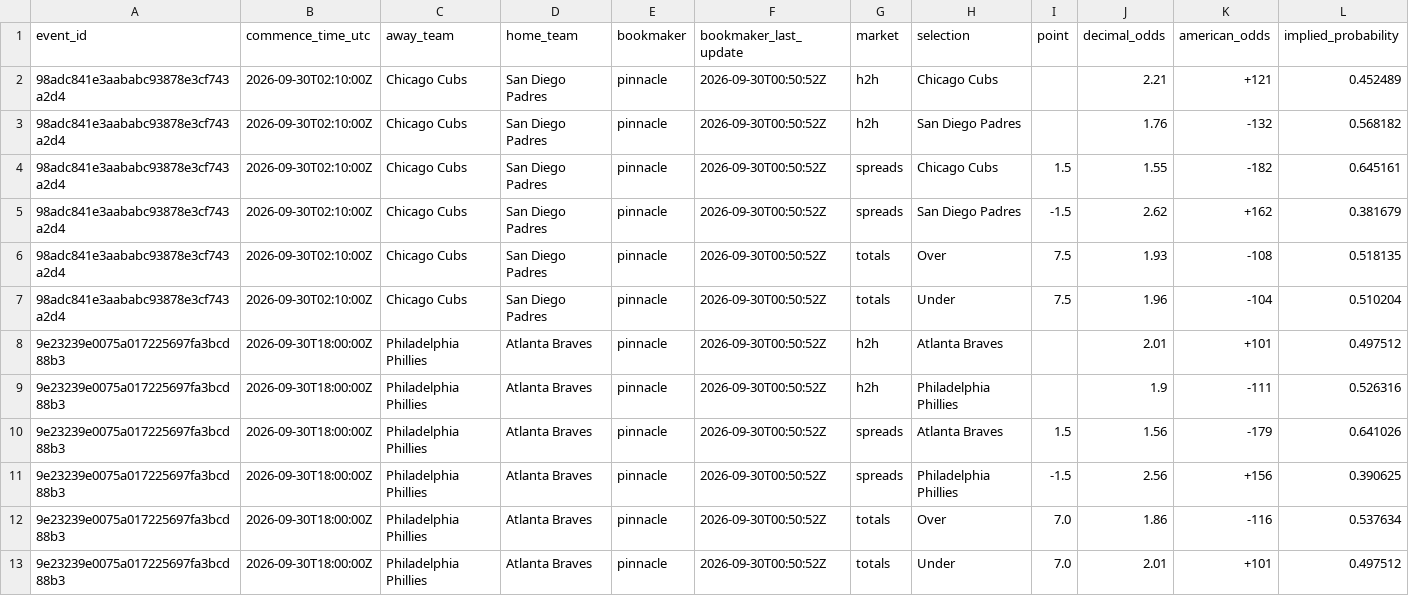
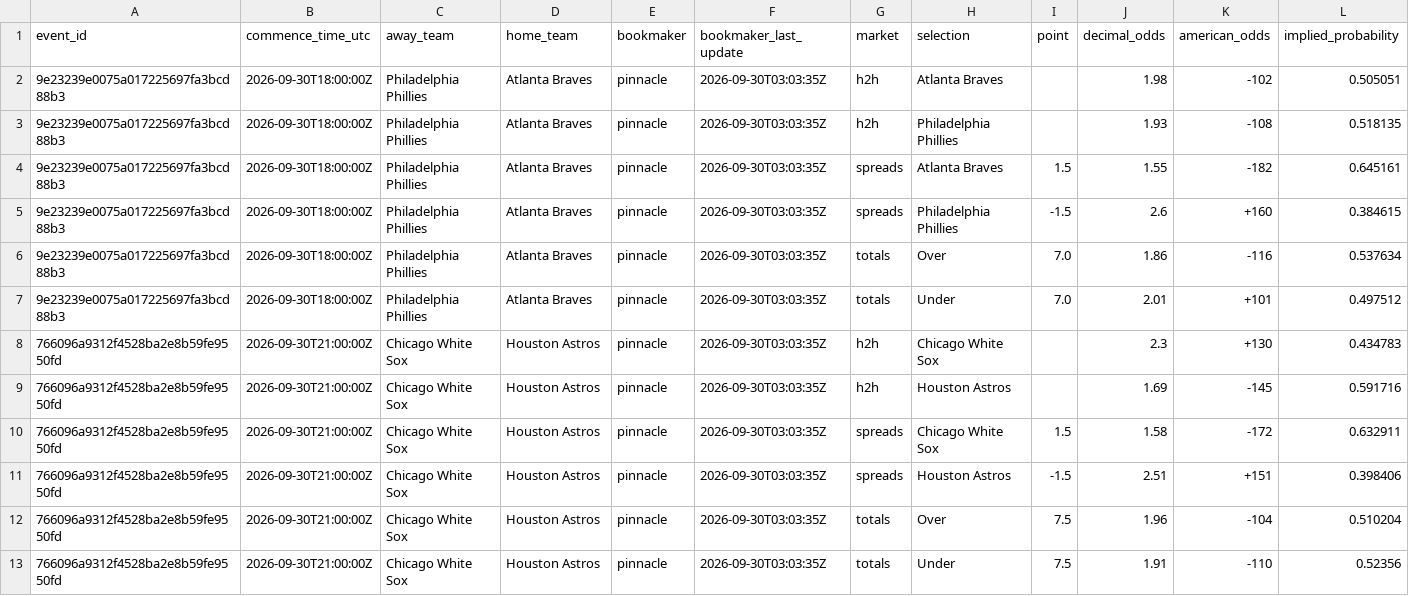
Before and after one commit to kouheiarai/mlb-ai-predictor, a CSV file: data/latest_odds.csv, drawn as a sheet.

```diff
--- a/data/latest_odds.csv
+++ b/data/latest_odds.csv
@@ -1,13 +1,13 @@
 event_id,commence_time_utc,away_team,home_team,bookmaker,bookmaker_last_update,market,selection,point,decimal_odds,american_odds,implied_probability
-98adc841e3aababc93878e3cf743a2d4,2026-09-30T02:10:00Z,Chicago Cubs,San Diego Padres,pinnacle,2026-09-30T00:50:52Z,h2h,Chicago Cubs,,2.21,+121,0.452489
-98adc841e3aababc93878e3cf743a2d4,2026-09-30T02:10:00Z,Chicago Cubs,San Diego Padres,pinnacle,2026-09-30T00:50:52Z,h2h,San Diego Padres,,1.76,-132,0.568182
-98adc841e3aababc93878e3cf743a2d4,2026-09-30T02:10:00Z,Chicago Cubs,San Diego Padres,pinnacle,2026-09-30T00:50:52Z,spreads,Chicago Cubs,1.5,1.55,-182,0.645161
-98adc841e3aababc93878e3cf743a2d4,2026-09-30T02:10:00Z,Chicago Cubs,San Diego Padres,pinnacle,2026-09-30T00:50:52Z,spreads,San Diego Padres,-1.5,2.62,+162,0.381679
-98adc841e3aababc93878e3cf743a2d4,2026-09-30T02:10:00Z,Chicago Cubs,San Diego Padres,pinnacle,2026-09-30T00:50:52Z,totals,Over,7.5,1.93,-108,0.518135
-98adc841e3aababc93878e3cf743a2d4,2026-09-30T02:10:00Z,Chicago Cubs,San Diego Padres,pinnacle,2026-09-30T00:50:52Z,totals,Under,7.5,1.96,-104,0.510204
-9e23239e0075a017225697fa3bcd88b3,2026-09-30T18:00:00Z,Philadelphia Phillies,Atlanta Braves,pinnacle,2026-09-30T00:50:52Z,h2h,Atlanta Braves,,2.01,+101,0.497512
-9e23239e0075a017225697fa3bcd88b3,2026-09-30T18:00:00Z,Philadelphia Phillies,Atlanta Braves,pinnacle,2026-09-30T00:50:52Z,h2h,Philadelphia Phillies,,1.9,-111,0.526316
-9e23239e0075a017225697fa3bcd88b3,2026-09-30T18:00:00Z,Philadelphia Phillies,Atlanta Braves,pinnacle,2026-09-30T00:50:52Z,spreads,Atlanta Braves,1.5,1.56,-179,0.641026
-9e23239e0075a017225697fa3bcd88b3,2026-09-30T18:00:00Z,Philadelphia Phillies,Atlanta Braves,pinnacle,2026-09-30T00:50:52Z,spreads,Philadelphia Phillies,-1.5,2.56,+156,0.390625
-9e23239e0075a017225697fa3bcd88b3,2026-09-30T18:00:00Z,Philadelphia Phillies,Atlanta Braves,pinnacle,2026-09-30T00:50:52Z,totals,Over,7.0,1.86,-116,0.537634
-9e23239e0075a017225697fa3bcd88b3,2026-09-30T18:00:00Z,Philadelphia Phillies,Atlanta Braves,pinnacle,2026-09-30T00:50:52Z,totals,Under,7.0,2.01,+101,0.497512
+9e23239e0075a017225697fa3bcd88b3,2026-09-30T18:00:00Z,Philadelphia Phillies,Atlanta Braves,pinnacle,2026-09-30T03:03:35Z,h2h,Atlanta Braves,,1.98,-102,0.505051
+9e23239e0075a017225697fa3bcd88b3,2026-09-30T18:00:00Z,Philadelphia Phillies,Atlanta Braves,pinnacle,2026-09-30T03:03:35Z,h2h,Philadelphia Phillies,,1.93,-108,0.518135
+9e23239e0075a017225697fa3bcd88b3,2026-09-30T18:00:00Z,Philadelphia Phillies,Atlanta Braves,pinnacle,2026-09-30T03:03:35Z,spreads,Atlanta Braves,1.5,1.55,-182,0.645161
+9e23239e0075a017225697fa3bcd88b3,2026-09-30T18:00:00Z,Philadelphia Phillies,Atlanta Braves,pinnacle,2026-09-30T03:03:35Z,spreads,Philadelphia Phillies,-1.5,2.6,+160,0.384615
+9e23239e0075a017225697fa3bcd88b3,2026-09-30T18:00:00Z,Philadelphia Phillies,Atlanta Braves,pinnacle,2026-09-30T03:03:35Z,totals,Over,7.0,1.86,-116,0.537634
+9e23239e0075a017225697fa3bcd88b3,2026-09-30T18:00:00Z,Philadelphia Phillies,Atlanta Braves,pinnacle,2026-09-30T03:03:35Z,totals,Under,7.0,2.01,+101,0.497512
+766096a9312f4528ba2e8b59fe9550fd,2026-09-30T21:00:00Z,Chicago White Sox,Houston Astros,pinnacle,2026-09-30T03:03:35Z,h2h,Chicago White Sox,,2.3,+130,0.434783
+766096a9312f4528ba2e8b59fe9550fd,2026-09-30T21:00:00Z,Chicago White Sox,Houston Astros,pinnacle,2026-09-30T03:03:35Z,h2h,Houston Astros,,1.69,-145,0.591716
+766096a9312f4528ba2e8b59fe9550fd,2026-09-30T21:00:00Z,Chicago White Sox,Houston Astros,pinnacle,2026-09-30T03:03:35Z,spreads,Chicago White Sox,1.5,1.58,-172,0.632911
+766096a9312f4528ba2e8b59fe9550fd,2026-09-30T21:00:00Z,Chicago White Sox,Houston Astros,pinnacle,2026-09-30T03:03:35Z,spreads,Houston Astros,-1.5,2.51,+151,0.398406
+766096a9312f4528ba2e8b59fe9550fd,2026-09-30T21:00:00Z,Chicago White Sox,Houston Astros,pinnacle,2026-09-30T03:03:35Z,totals,Over,7.5,1.96,-104,0.510204
+766096a9312f4528ba2e8b59fe9550fd,2026-09-30T21:00:00Z,Chicago White Sox,Houston Astros,pinnacle,2026-09-30T03:03:35Z,totals,Under,7.5,1.91,-110,0.52356
```
Also changed, not shown: data/predictions.csv, docs/latest_odds.csv, 57 other files.
